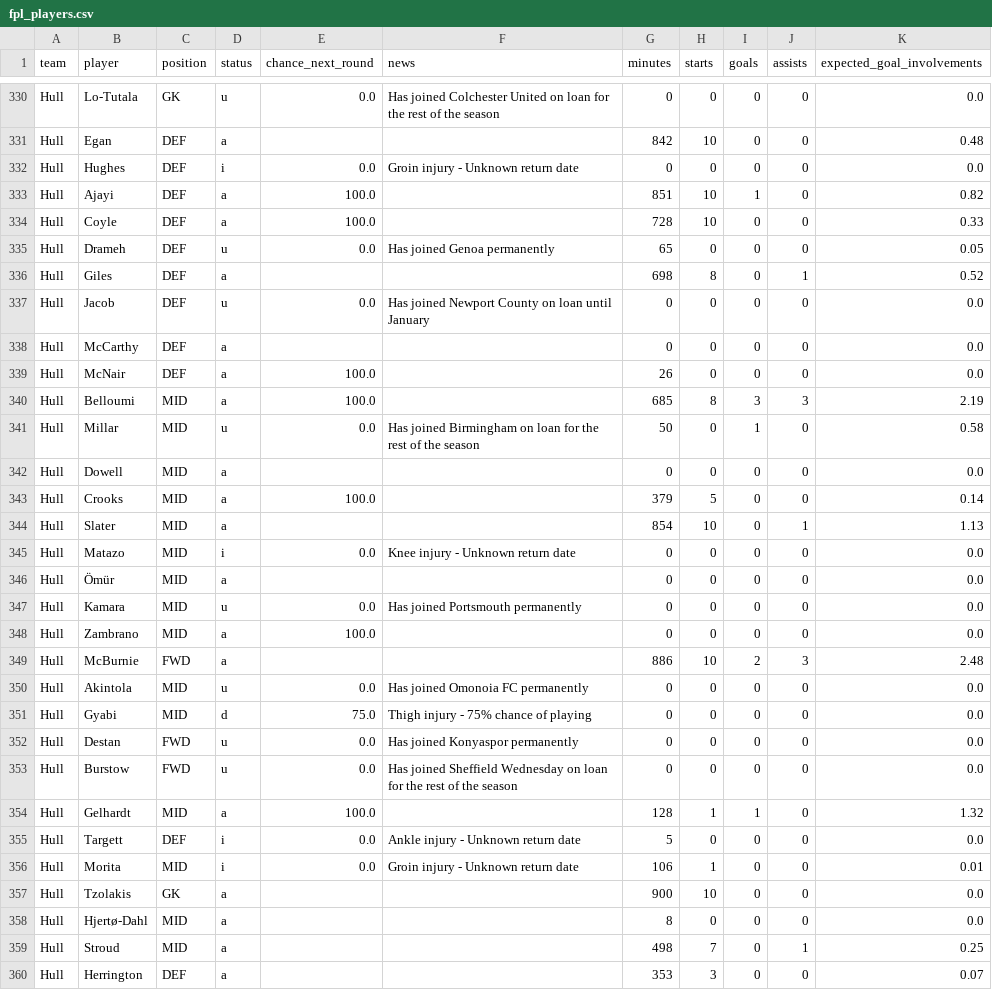
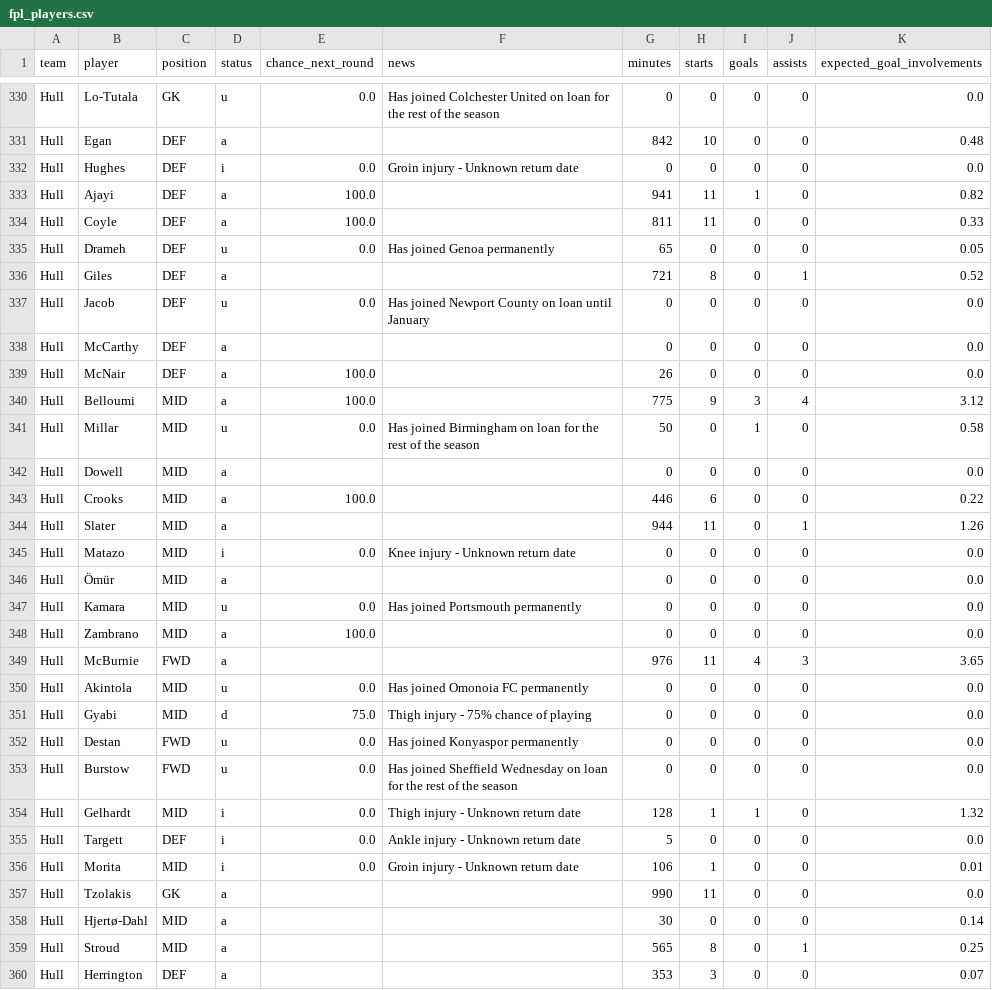
Before and after one commit to Garygunn94/premier-league-predictions, a CSV file: data/upcoming/fpl_players.csv, drawn as a sheet; only a part is shown, gaps mark what is left out; the diff covers the shown part only.

```diff
--- a/data/upcoming/fpl_players.csv
+++ b/data/upcoming/fpl_players.csv
@@ -332,6 +332,6 @@ Hull,Egan,DEF,a,,,842,10,0,0,0.48
 Hull,Hughes,DEF,i,0.0,Groin injury - Unknown return date,0,0,0,0,0.0
-Hull,Ajayi,DEF,a,100.0,,851,10,1,0,0.82
-Hull,Coyle,DEF,a,100.0,,728,10,0,0,0.33
+Hull,Ajayi,DEF,a,100.0,,941,11,1,0,0.82
+Hull,Coyle,DEF,a,100.0,,811,11,0,0,0.33
 Hull,Drameh,DEF,u,0.0,Has joined Genoa permanently,65,0,0,0,0.05
-Hull,Giles,DEF,a,,,698,8,0,1,0.52
+Hull,Giles,DEF,a,,,721,8,0,1,0.52
 Hull,Jacob,DEF,u,0.0,Has joined Newport County on loan until January,0,0,0,0,0.0
@@ -339,7 +339,7 @@ Hull,McCarthy,DEF,a,,,0,0,0,0,0.0
 Hull,McNair,DEF,a,100.0,,26,0,0,0,0.0
-Hull,Belloumi,MID,a,100.0,,685,8,3,3,2.19
+Hull,Belloumi,MID,a,100.0,,775,9,3,4,3.12
 Hull,Millar,MID,u,0.0,Has joined Birmingham on loan for the rest of the season,50,0,1,0,0.58
 Hull,Dowell,MID,a,,,0,0,0,0,0.0
-Hull,Crooks,MID,a,100.0,,379,5,0,0,0.14
-Hull,Slater,MID,a,,,854,10,0,1,1.13
+Hull,Crooks,MID,a,100.0,,446,6,0,0,0.22
+Hull,Slater,MID,a,,,944,11,0,1,1.26
 Hull,Matazo,MID,i,0.0,Knee injury - Unknown return date,0,0,0,0,0.0
@@ -348,3 +348,3 @@ Hull,Kamara,MID,u,0.0,Has joined Portsmouth permanently,0,0,0,0,0.0
 Hull,Zambrano,MID,a,100.0,,0,0,0,0,0.0
-Hull,McBurnie,FWD,a,,,886,10,2,3,2.48
+Hull,McBurnie,FWD,a,,,976,11,4,3,3.65
 Hull,Akintola,MID,u,0.0,Has joined Omonoia FC permanently,0,0,0,0,0.0
@@ -353,8 +353,8 @@ Hull,Destan,FWD,u,0.0,Has joined Konyaspor permanently,0,0,0,0,0.0
 Hull,Burstow,FWD,u,0.0,Has joined Sheffield Wednesday on loan for the rest of the season,0,0,0,0,0.0
-Hull,Gelhardt,MID,a,100.0,,128,1,1,0,1.32
+Hull,Gelhardt,MID,i,0.0,Thigh injury - Unknown return date,128,1,1,0,1.32
 Hull,Targett,DEF,i,0.0,Ankle injury - Unknown return date,5,0,0,0,0.0
 Hull,Morita,MID,i,0.0,Groin injury - Unknown return date,106,1,0,0,0.01
-Hull,Tzolakis,GK,a,,,900,10,0,0,0.0
-Hull,Hjertø-Dahl,MID,a,,,8,0,0,0,0.0
-Hull,Stroud,MID,a,,,498,7,0,1,0.25
+Hull,Tzolakis,GK,a,,,990,11,0,0,0.0
+Hull,Hjertø-Dahl,MID,a,,,30,0,0,0,0.14
+Hull,Stroud,MID,a,,,565,8,0,1,0.25
 Hull,Herrington,DEF,a,,,353,3,0,0,0.07
```
Also changed, not shown: 170 edited cells elsewhere in this file, data/matches.csv, data/raw/football-data-uk/E0_2627.csv, 3 other files.
